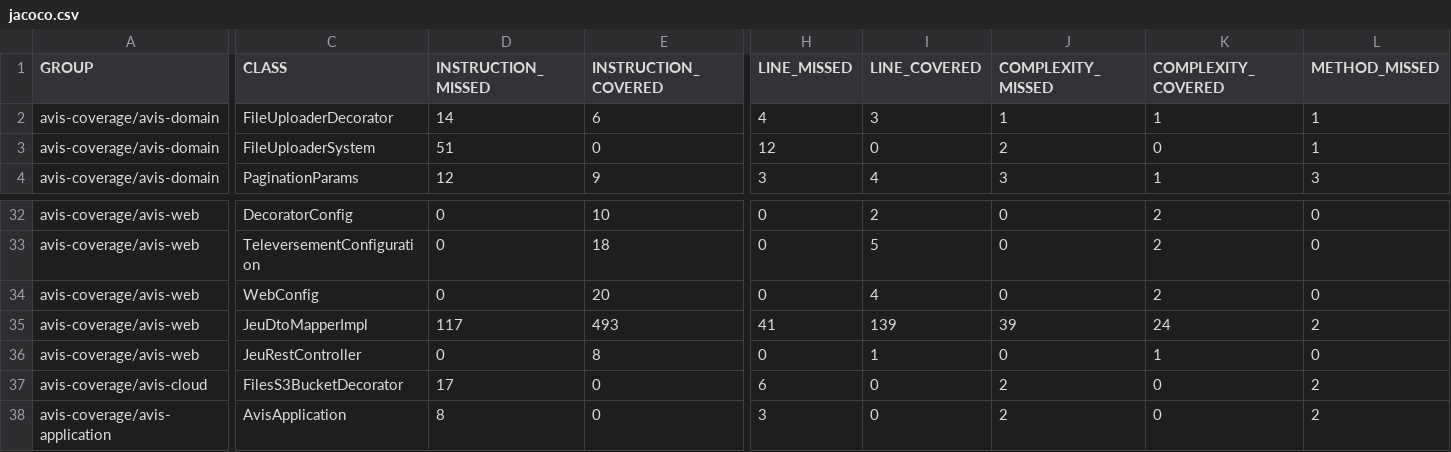
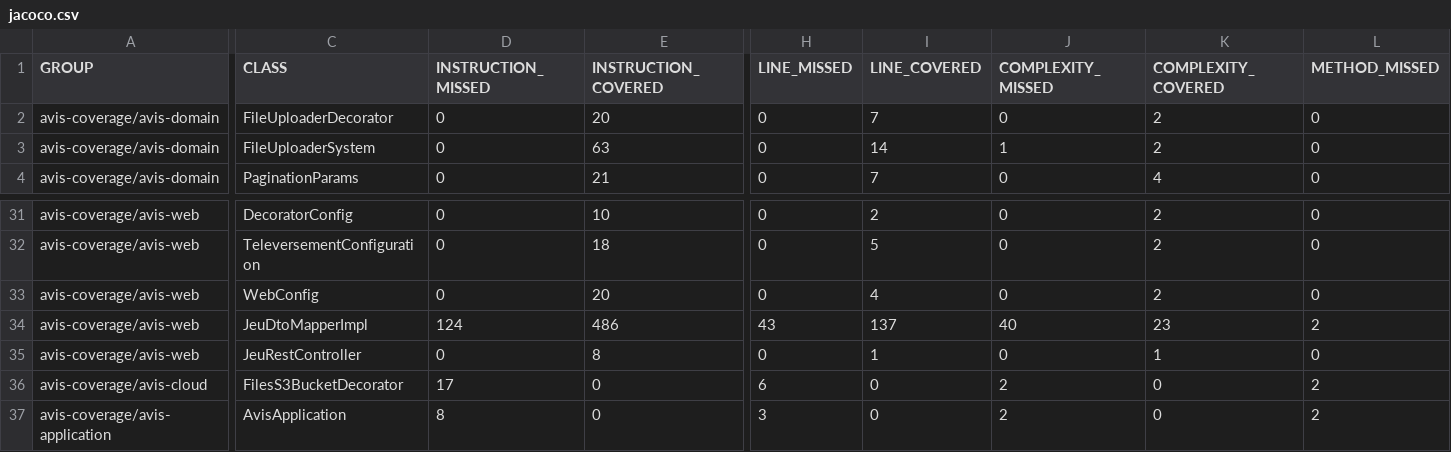
Before and after one commit to ChineDmitri/avis-project, a CSV file: coverage-report/jacoco.csv, drawn as a sheet; only a part is shown, gaps mark what is left out; addresses are those after the commit; the diff covers the shown part only; the diff names each change by its address in the sheet, - before the commit and + after, or states it on an @@ line.

```diff
--- a/coverage-report/jacoco.csv
+++ b/coverage-report/jacoco.csv
-D2 (INSTRUCTION_MISSED): 14
+D2 (INSTRUCTION_MISSED): 0
-E2 (INSTRUCTION_COVERED): 6
+E2 (INSTRUCTION_COVERED): 20
-H2 (LINE_MISSED): 4
+H2 (LINE_MISSED): 0
-I2 (LINE_COVERED): 3
+I2 (LINE_COVERED): 7
-J2 (COMPLEXITY_MISSED): 1
+J2 (COMPLEXITY_MISSED): 0
-K2 (COMPLEXITY_COVERED): 1
+K2 (COMPLEXITY_COVERED): 2
-L2:L3 (METHOD_MISSED): 1
+L2:L3 (METHOD_MISSED): 0
-D3 (INSTRUCTION_MISSED): 51
+D3 (INSTRUCTION_MISSED): 0
-E3 (INSTRUCTION_COVERED): 0
+E3 (INSTRUCTION_COVERED): 63
-H3 (LINE_MISSED): 12
+H3 (LINE_MISSED): 0
-I3 (LINE_COVERED): 0
+I3 (LINE_COVERED): 14
-J3 (COMPLEXITY_MISSED): 2
+J3 (COMPLEXITY_MISSED): 1
-K3 (COMPLEXITY_COVERED): 0
+K3 (COMPLEXITY_COVERED): 2
-D4 (INSTRUCTION_MISSED): 12
+D4 (INSTRUCTION_MISSED): 0
-E4 (INSTRUCTION_COVERED): 9
+E4 (INSTRUCTION_COVERED): 21
-H4 (LINE_MISSED): 3
+H4 (LINE_MISSED): 0
-I4 (LINE_COVERED): 4
+I4 (LINE_COVERED): 7
-J4 (COMPLEXITY_MISSED): 3
+J4 (COMPLEXITY_MISSED): 0
-K4 (COMPLEXITY_COVERED): 1
+K4 (COMPLEXITY_COVERED): 4
-L4 (METHOD_MISSED): 3
+L4 (METHOD_MISSED): 0
-D34 (INSTRUCTION_MISSED): 117
+D34 (INSTRUCTION_MISSED): 124
-E34 (INSTRUCTION_COVERED): 493
+E34 (INSTRUCTION_COVERED): 486
-H34 (LINE_MISSED): 41
+H34 (LINE_MISSED): 43
-I34 (LINE_COVERED): 139
+I34 (LINE_COVERED): 137
-J34 (COMPLEXITY_MISSED): 39
+J34 (COMPLEXITY_MISSED): 40
-K34 (COMPLEXITY_COVERED): 24
+K34 (COMPLEXITY_COVERED): 23
```
Also changed, not shown: 1 removed row and 37 edited cells elsewhere in this file, 38 other files.
